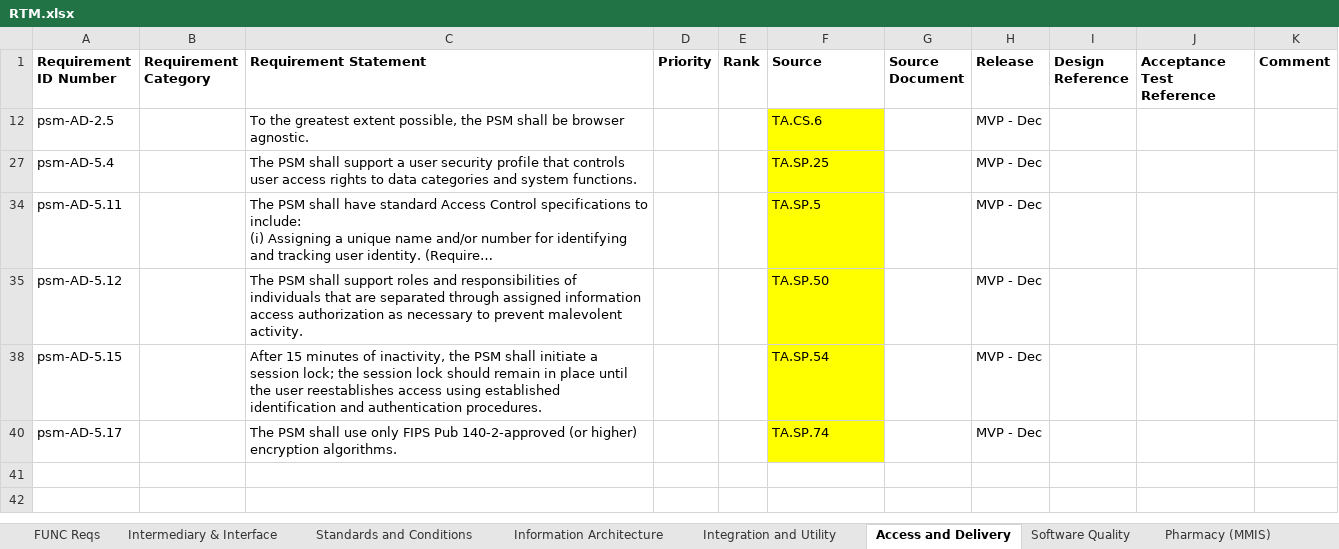
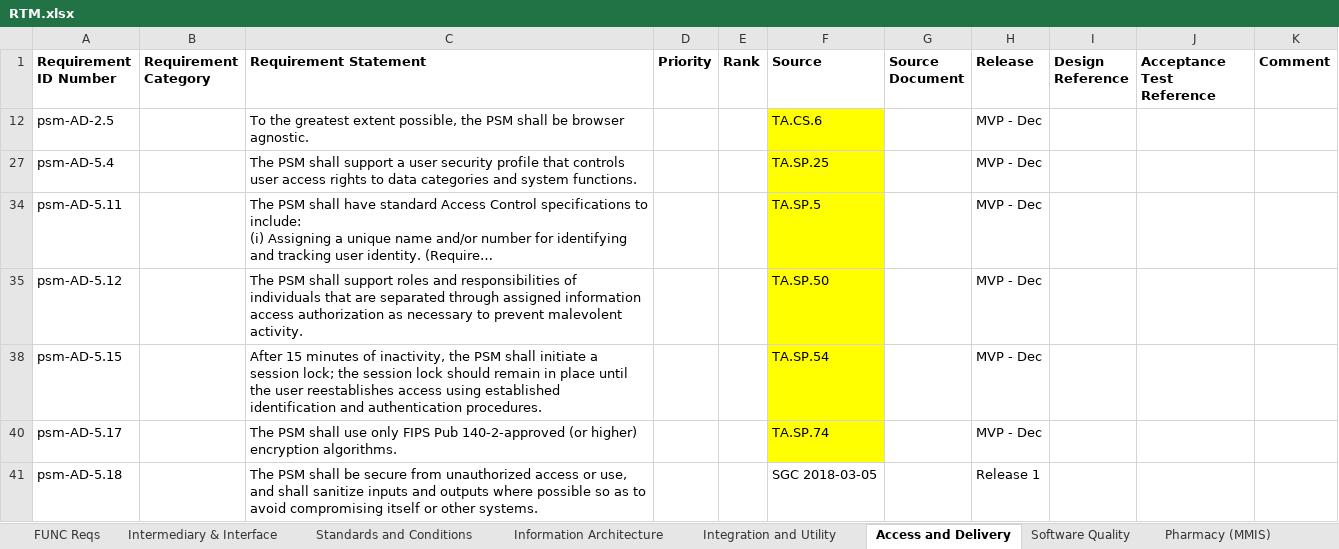
Before and after one commit to SolutionGuidance/psm, an Excel workbook: requirements/RTM.xlsx, sheet Access and Delivery, drawn as a sheet; long unchanged cells end in …; values as stored, in another font and other column widths than the file's, no borders; charts and pictures not drawn; the diff names each change by its address in the sheet, - before the commit and + after, or states it on an @@ line.

```diff
--- a/requirements/RTM.xlsx (sheet Access and Delivery)
+++ b/requirements/RTM.xlsx (sheet Access and Delivery)
+row 41: psm-AD-5.18 |  | The PSM shall be secure from unauthorized access or use, and shall sanitize inputs and outputs where possible so as to avoid compromising itself or other systems. |  |  | SGC 2018-03-05 |  | Release 1
```
Also changed, not shown: sheet FUNC Reqs, sheet Software Quality, sheet Intermediary & Interface, 1 other file.
